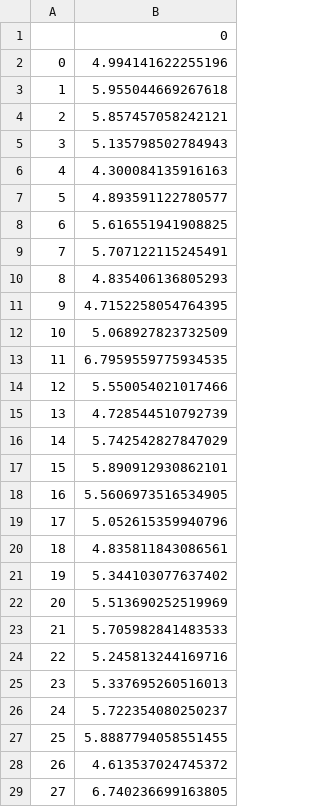
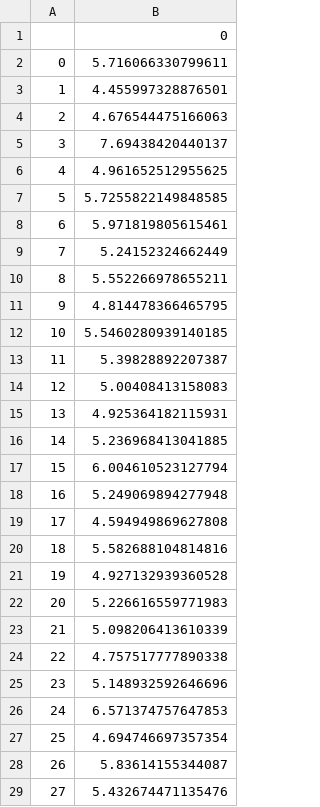
Before and after one commit to PRESIDENT810/STA4001-Project, a CSV file: std3.csv, drawn as a sheet; only a part is shown; the diff covers the shown part only.

```diff
--- a/std3.csv
+++ b/std3.csv
@@ -1,29 +1,29 @@
 ,0
-0,4.994141622255196
-1,5.955044669267618
-2,5.857457058242121
-3,5.135798502784943
-4,4.300084135916163
-5,4.893591122780577
-6,5.616551941908825
-7,5.707122115245491
-8,4.835406136805293
-9,4.7152258054764395
-10,5.068927823732509
-11,6.7959559775934535
-12,5.550054021017466
-13,4.728544510792739
-14,5.742542827847029
-15,5.890912930862101
-16,5.5606973516534905
-17,5.052615359940796
-18,4.835811843086561
-19,5.344103077637402
-20,5.513690252519969
-21,5.705982841483533
-22,5.245813244169716
-23,5.337695260516013
-24,5.722354080250237
-25,5.8887794058551455
-26,4.613537024745372
-27,6.740236699163805
+0,5.716066330799611
+1,4.455997328876501
+2,4.676544475166063
+3,7.69438420440137
+4,4.961652512955625
+5,5.7255822149848585
+6,5.971819805615461
+7,5.24152324662449
+8,5.552266978655211
+9,4.814478366465795
+10,5.5460280939140185
+11,5.39828892207387
+12,5.00408413158083
+13,4.925364182115931
+14,5.236968413041885
+15,6.004610523127794
+16,5.249069894277948
+17,4.594949869627808
+18,5.582688104814816
+19,4.927132939360528
+20,5.226616559771983
+21,5.098206413610339
+22,4.757517777890338
+23,5.148932592646696
+24,6.571374757647853
+25,4.694746697357354
+26,5.83614155344087
+27,5.432674471135476
```
Also changed, not shown: 172 edited cells elsewhere in this file, sample5.csv, sample6.csv, 16 other files.
